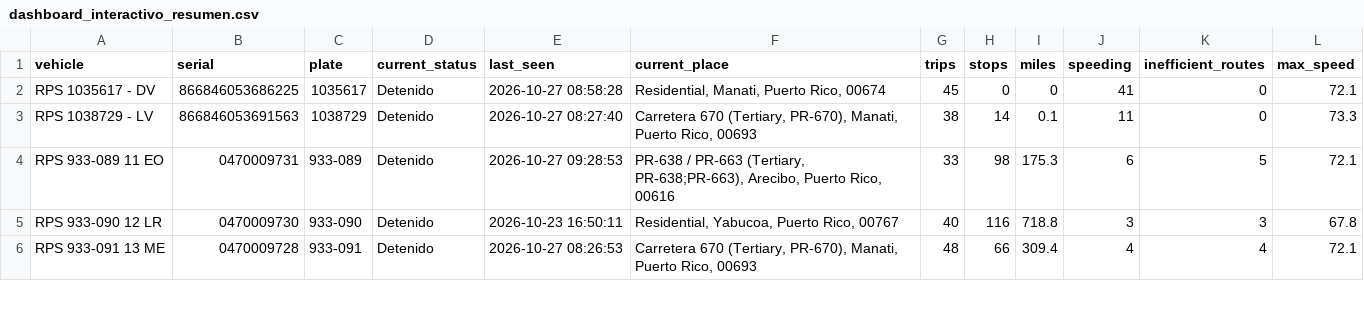
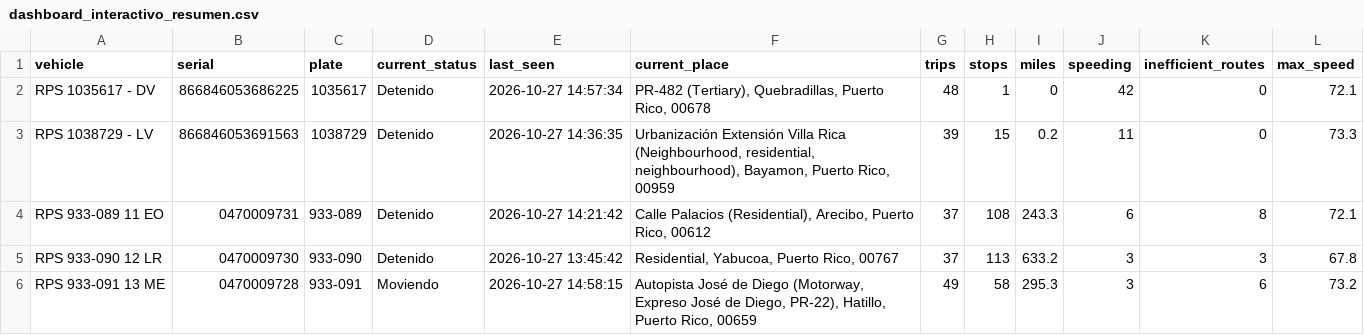
Before and after one commit to epac-hub/rps, a CSV file: dashboard_interactivo_resumen.csv, drawn as a sheet; only a part is shown; the diff covers the shown part only.

Commit message:
Refresh fleet dashboard data

```diff
--- a/dashboard_interactivo_resumen.csv
+++ b/dashboard_interactivo_resumen.csv
@@ -1,6 +1,6 @@
 vehicle,serial,plate,current_status,last_seen,current_place,trips,stops,miles,speeding,inefficient_routes,max_speed
-RPS 1035617 - DV,866846053686225,1035617,Detenido,2026-10-27 08:58:28,"Residential, Manati, Puerto Rico, 00674",45,0,0,41,0,72.1
-RPS 1038729 - LV,866846053691563,1038729,Detenido,2026-10-27 08:27:40,"Carretera 670 (Tertiary, PR-670), Manati, Puerto Rico, 00693",38,14,0.1,11,0,73.3
-RPS 933-089 11 EO,0470009731,933-089,Detenido,2026-10-27 09:28:53,"PR-638 / PR-663 (Tertiary, PR-638;PR-663), Arecibo, Puerto Rico, 00616",33,98,175.3,6,5,72.1
-RPS 933-090 12 LR,0470009730,933-090,Detenido,2026-10-23 16:50:11,"Residential, Yabucoa, Puerto Rico, 00767",40,116,718.8,3,3,67.8
-RPS 933-091 13 ME,0470009728,933-091,Detenido,2026-10-27 08:26:53,"Carretera 670 (Tertiary, PR-670), Manati, Puerto Rico, 00693",48,66,309.4,4,4,72.1
+RPS 1035617 - DV,866846053686225,1035617,Detenido,2026-10-27 14:57:34,"PR-482 (Tertiary), Quebradillas, Puerto Rico, 00678",48,1,0,42,0,72.1
+RPS 1038729 - LV,866846053691563,1038729,Detenido,2026-10-27 14:36:35,"Urbanización Extensión Villa Rica (Neighbourhood, residential, neighbourhood), Bayamon, Puerto Rico, 00959",39,15,0.2,11,0,73.3
+RPS 933-089 11 EO,0470009731,933-089,Detenido,2026-10-27 14:21:42,"Calle Palacios (Residential), Arecibo, Puerto Rico, 00612",37,108,243.3,6,8,72.1
+RPS 933-090 12 LR,0470009730,933-090,Detenido,2026-10-27 13:45:42,"Residential, Yabucoa, Puerto Rico, 00767",37,113,633.2,3,3,67.8
+RPS 933-091 13 ME,0470009728,933-091,Moviendo,2026-10-27 14:58:15,"Autopista José de Diego (Motorway, Expreso José de Diego, PR-22), Hatillo, Puerto Rico, 00659",49,58,295.3,3,6,73.2
```
Also changed, not shown: 28 edited cells elsewhere in this file, 3 other files.
